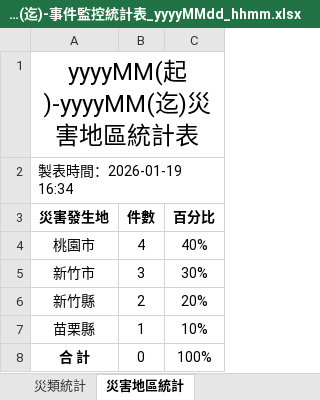
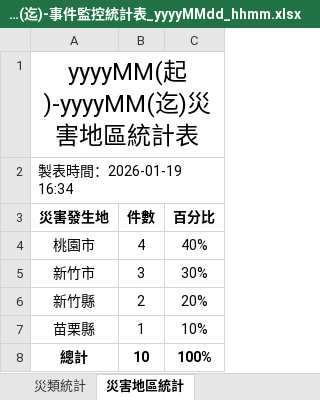
Before and after one commit to miwaHuang/demo, an Excel workbook: 系統分析/範本/yyyyMM(起)-yyyyMM(迄)-事件監控統計表_yyyyMMdd_hhmm.xlsx, sheet 災害地區統計, drawn as a sheet; values as stored, in another font and other column widths than the file's, no borders; removed rows and columns are numbered as before the commit, all else as after; the diff names each change by its address in the sheet, - before the commit and + after, or states it on an @@ line.

```diff
--- a/系統分析/範本/yyyyMM(起)-yyyyMM(迄)-事件監控統計表_yyyyMMdd_hhmm.xlsx (sheet 災害地區統計)
+++ b/系統分析/範本/yyyyMM(起)-yyyyMM(迄)-事件監控統計表_yyyyMMdd_hhmm.xlsx (sheet 災害地區統計)
-row 8: 合 計 | 0 | 100%
+row 8: 總計 | 10 | 100%
```
Also changed, not shown: sheet 災類統計, sheet 災防會災害與發生地點比較表, sheet EMS災害與發生地點比較表, sheet 每月監看記錄, 1 other file.
